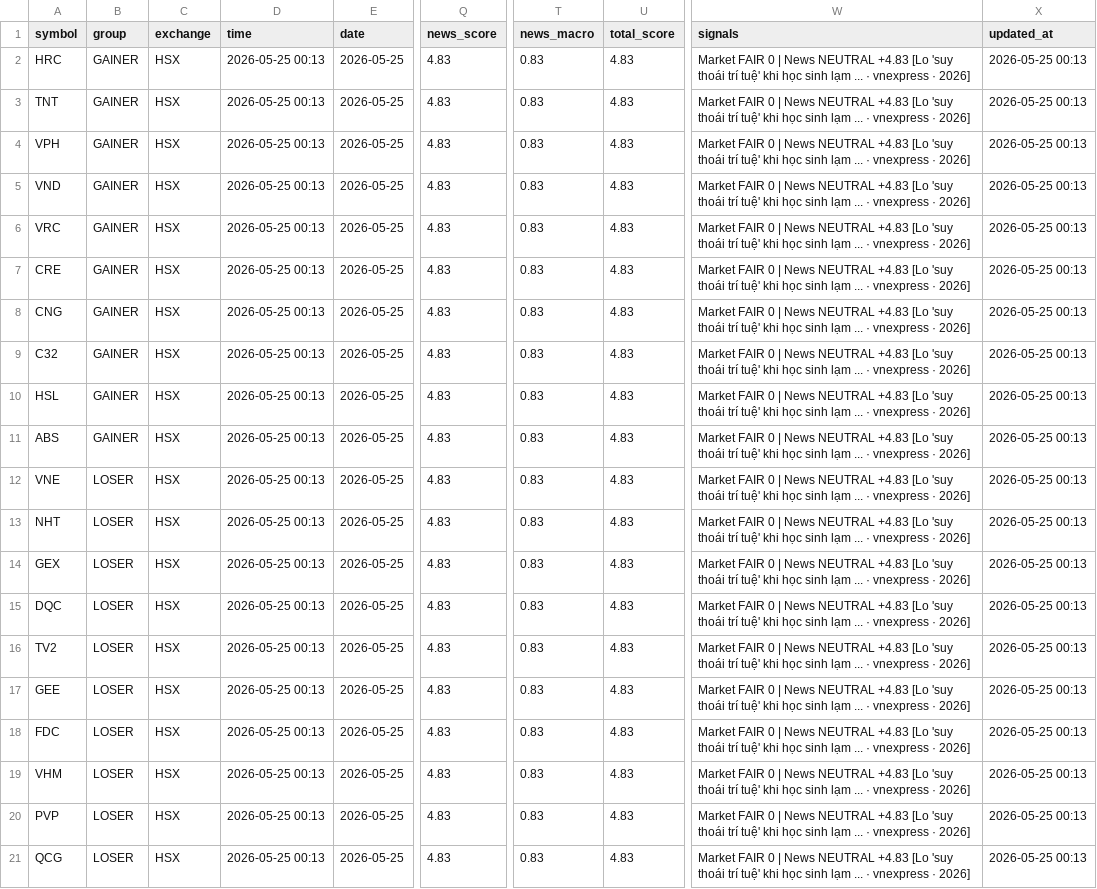
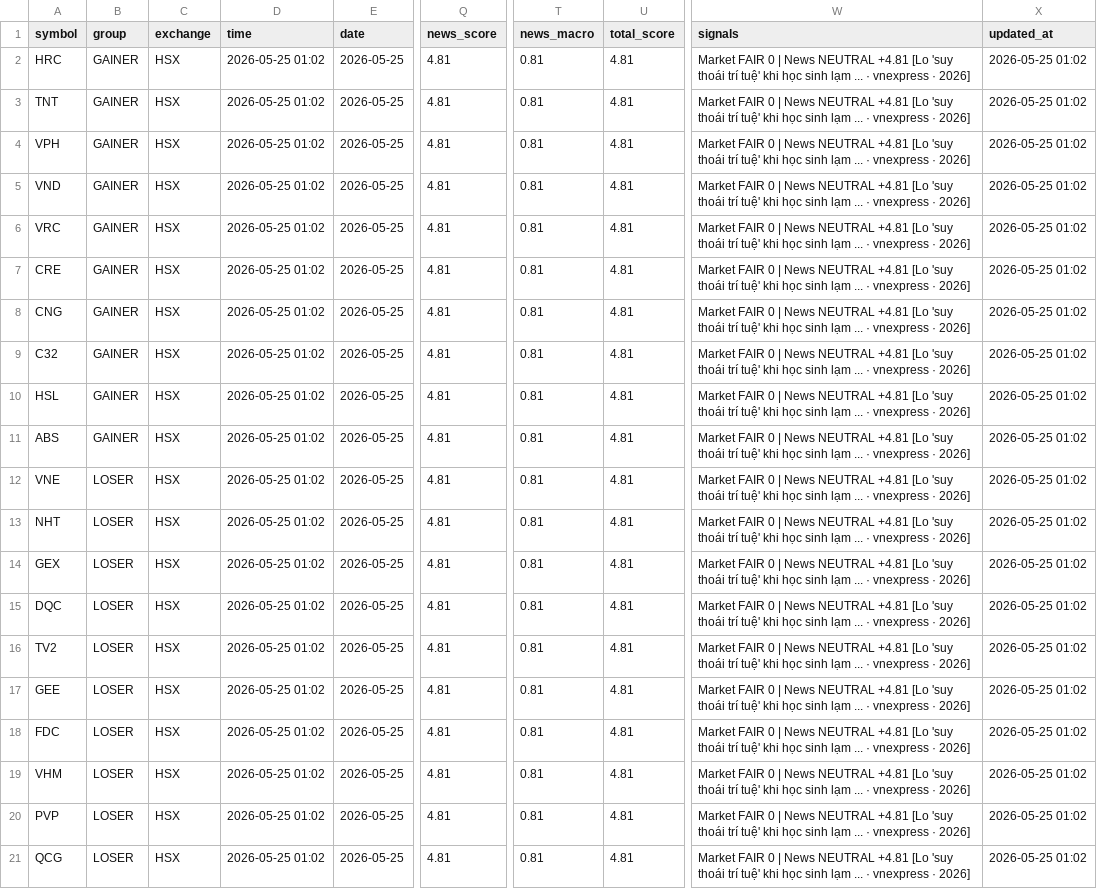
Before and after one commit to vn99instrumental-web/vnstock-cron-v2.0, a CSV file: output/signals.csv, drawn as a sheet; only a part is shown, gaps mark what is left out; the diff names each change by its address in the sheet, - before the commit and + after, or states it on an @@ line.

```diff
--- a/output/signals.csv
+++ b/output/signals.csv
-D2:D21 (time): 2026-05-25 00:13
+D2:D21 (time): 2026-05-25 01:02
-Q2:Q21 (news_score): 4.83
+Q2:Q21 (news_score): 4.81
-T2:T21 (news_macro): 0.83
+T2:T21 (news_macro): 0.81
-U2:U21 (total_score): 4.83
+U2:U21 (total_score): 4.81
-W2:W21 (signals): …News NEUTRAL +4.83 [Lo 'suy…
+W2:W21 (signals): …News NEUTRAL +4.81 [Lo 'suy…
-X2:X21 (updated_at): 2026-05-25 00:13
+X2:X21 (updated_at): 2026-05-25 01:02
```
Also changed, not shown: output/deep.csv, output/ranking.csv, 6 other files.
